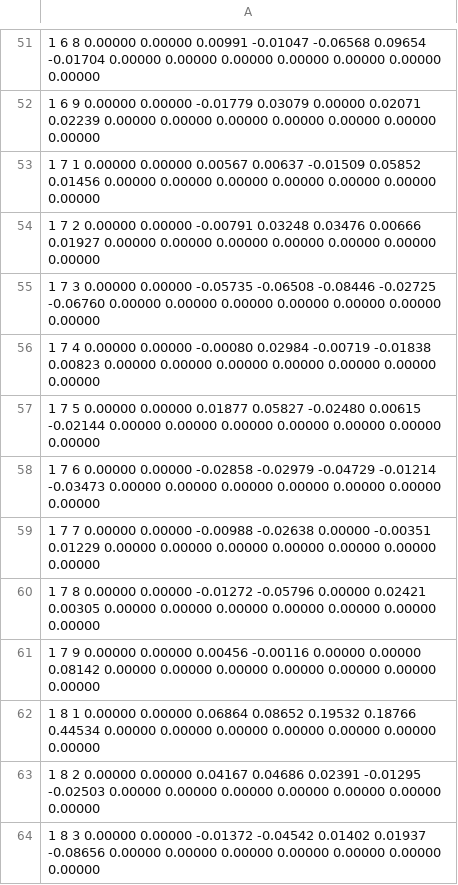
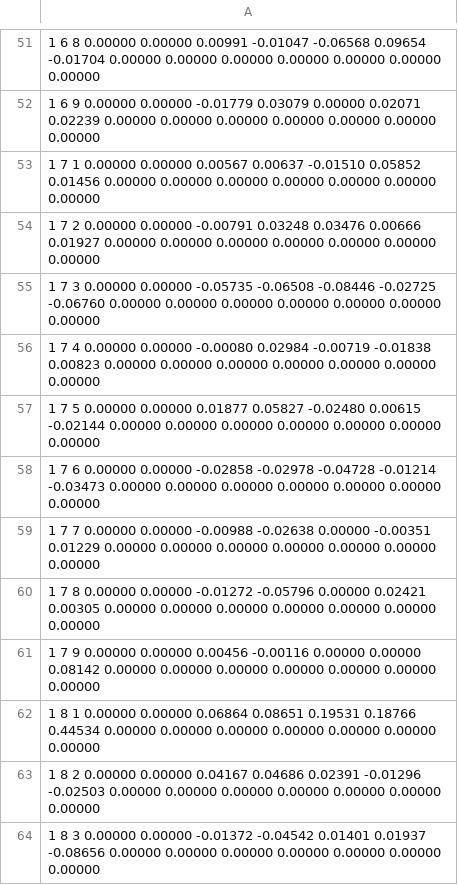
Before and after one commit to simonsobs/LAT_Alignment, a CSV file: measurements/20250828/M1/M1_Tracker_20250828.csv, drawn as a sheet; only a part is shown, gaps mark what is left out; the diff covers the shown part only.

```diff
--- a/measurements/20250828/M1/M1_Tracker_20250828.csv
+++ b/measurements/20250828/M1/M1_Tracker_20250828.csv
@@ -52,3 +52,3 @@
 1 6 9 0.00000 0.00000 -0.01779 0.03079 0.00000 0.02071 0.02239 0.00000 0.00000 0.00000 0.00000 0.00000 0.00000 0.00000
-1 7 1 0.00000 0.00000 0.00567 0.00637 -0.01509 0.05852 0.01456 0.00000 0.00000 0.00000 0.00000 0.00000 0.00000 0.00000
+1 7 1 0.00000 0.00000 0.00567 0.00637 -0.01510 0.05852 0.01456 0.00000 0.00000 0.00000 0.00000 0.00000 0.00000 0.00000
 1 7 2 0.00000 0.00000 -0.00791 0.03248 0.03476 0.00666 0.01927 0.00000 0.00000 0.00000 0.00000 0.00000 0.00000 0.00000
@@ -57,3 +57,3 @@
 1 7 5 0.00000 0.00000 0.01877 0.05827 -0.02480 0.00615 -0.02144 0.00000 0.00000 0.00000 0.00000 0.00000 0.00000 0.00000
-1 7 6 0.00000 0.00000 -0.02858 -0.02979 -0.04729 -0.01214 -0.03473 0.00000 0.00000 0.00000 0.00000 0.00000 0.00000 0.00000
+1 7 6 0.00000 0.00000 -0.02858 -0.02978 -0.04728 -0.01214 -0.03473 0.00000 0.00000 0.00000 0.00000 0.00000 0.00000 0.00000
 1 7 7 0.00000 0.00000 -0.00988 -0.02638 0.00000 -0.00351 0.01229 0.00000 0.00000 0.00000 0.00000 0.00000 0.00000 0.00000
@@ -61,4 +61,4 @@
 1 7 9 0.00000 0.00000 0.00456 -0.00116 0.00000 0.00000 0.08142 0.00000 0.00000 0.00000 0.00000 0.00000 0.00000 0.00000
-1 8 1 0.00000 0.00000 0.06864 0.08652 0.19532 0.18766 0.44534 0.00000 0.00000 0.00000 0.00000 0.00000 0.00000 0.00000
-1 8 2 0.00000 0.00000 0.04167 0.04686 0.02391 -0.01295 -0.02503 0.00000 0.00000 0.00000 0.00000 0.00000 0.00000 0.00000
-1 8 3 0.00000 0.00000 -0.01372 -0.04542 0.01402 0.01937 -0.08656 0.00000 0.00000 0.00000 0.00000 0.00000 0.00000 0.00000
+1 8 1 0.00000 0.00000 0.06864 0.08651 0.19531 0.18766 0.44534 0.00000 0.00000 0.00000 0.00000 0.00000 0.00000 0.00000
+1 8 2 0.00000 0.00000 0.04167 0.04686 0.02391 -0.01296 -0.02503 0.00000 0.00000 0.00000 0.00000 0.00000 0.00000 0.00000
+1 8 3 0.00000 0.00000 -0.01372 -0.04542 0.01401 0.01937 -0.08656 0.00000 0.00000 0.00000 0.00000 0.00000 0.00000 0.00000
```
Also changed, not shown: 19 edited cells elsewhere in this file, measurements/20250828/M2/M2_Tracker_20250827.csv, 20 other files.
